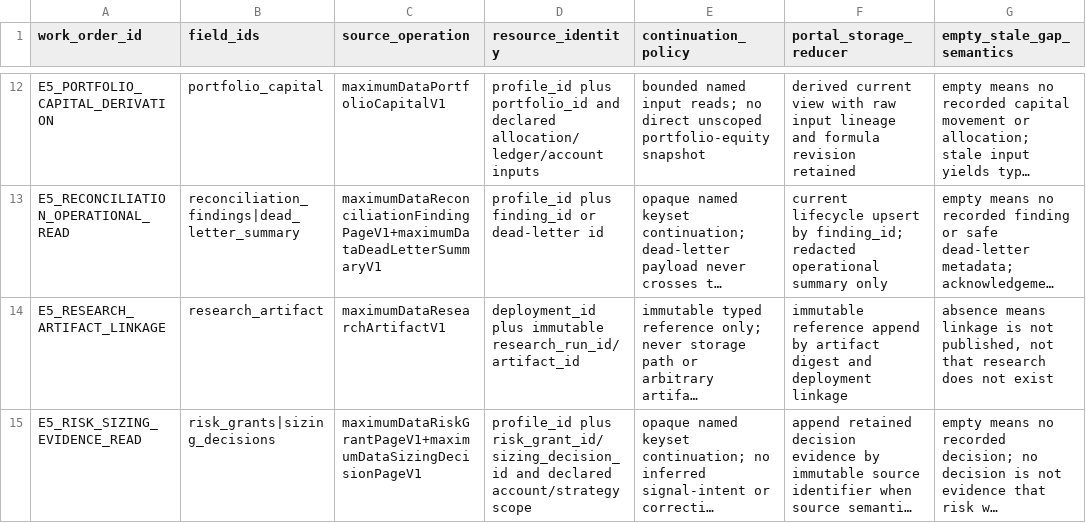
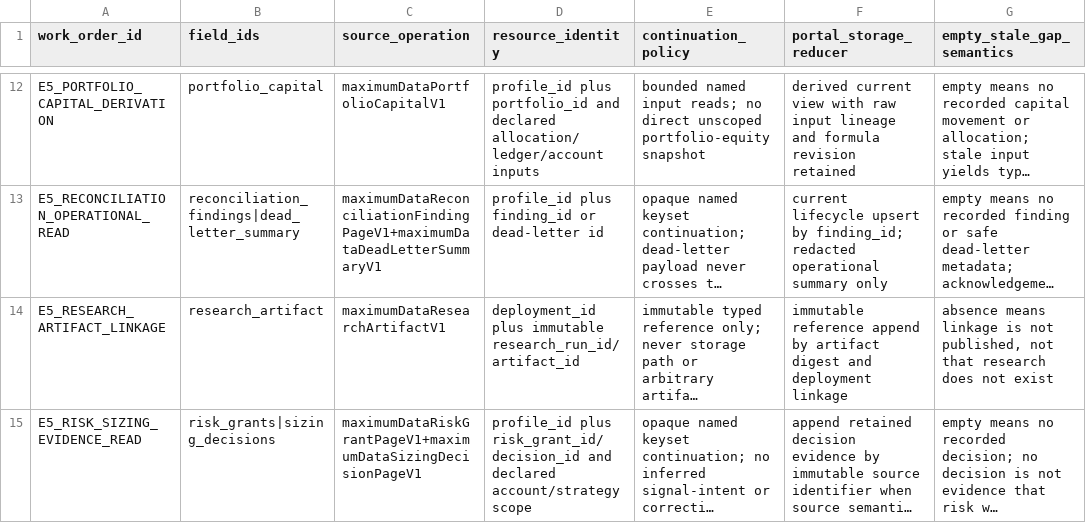
Before and after one commit to BobbyAxerol/awesome-portal, a CSV file: services/portal-execution-edge-rs/contracts/maximum-data-return-v1/PORTAL_DOWNSTREAM_WORK_ORDERS.csv, drawn as a sheet; only a part is shown, gaps mark what is left out; long unchanged cells end in …; the diff names each change by its address in the sheet, - before the commit and + after, or states it on an @@ line.

```diff
--- a/services/portal-execution-edge-rs/contracts/maximum-data-return-v1/PORTAL_DOWNSTREAM_WORK_ORDERS.csv
+++ b/services/portal-execution-edge-rs/contracts/maximum-data-return-v1/PORTAL_DOWNSTREAM_WORK_ORDERS.csv
-D15 (resource_identity): profile_id plus risk_grant_id/sizing_decision_id and declared…
+D15 (resource_identity): profile_id plus risk_grant_id/decision_id and declared…
```
Also changed, not shown: services/portal-execution-edge-rs/contracts/maximum-data-return-v1/SCREEN_FIELD_SOURCE_COVERAGE.csv, 24 other files.
